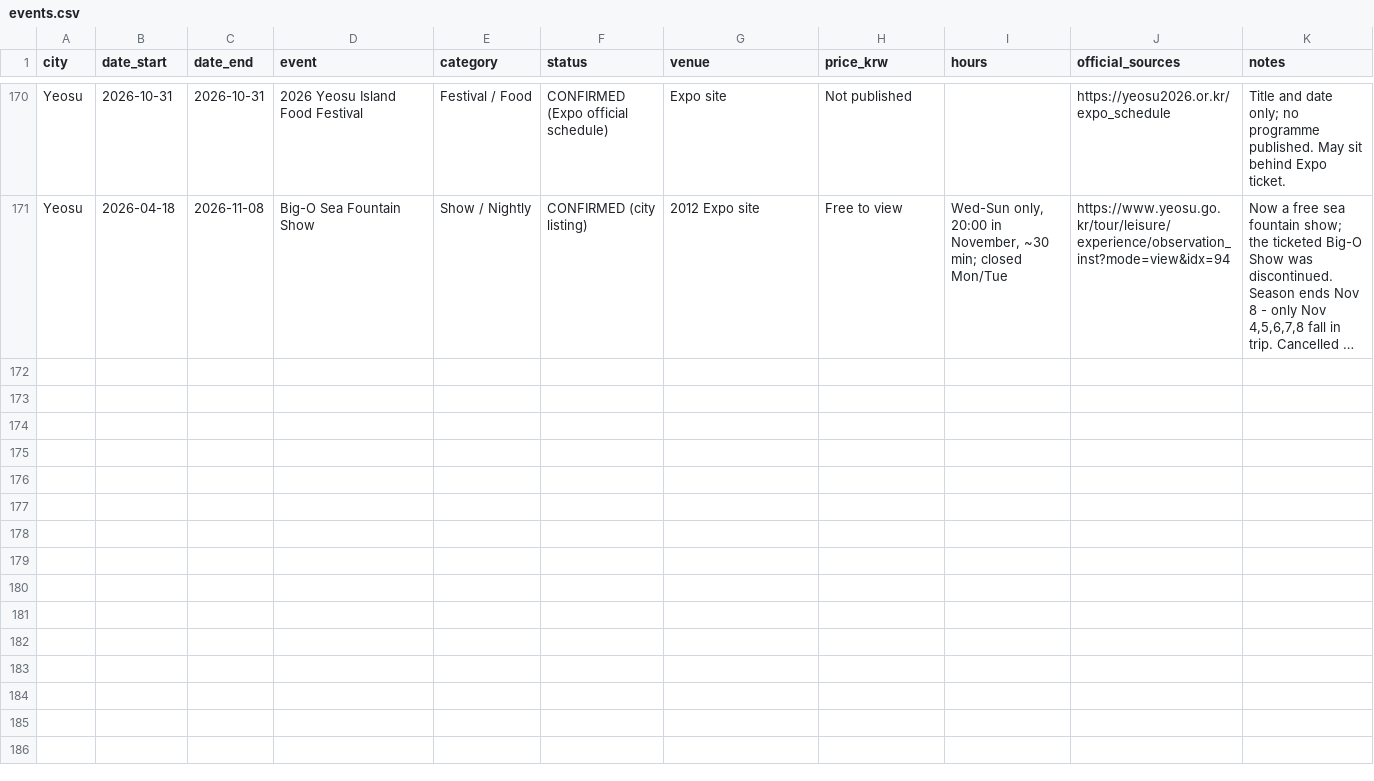
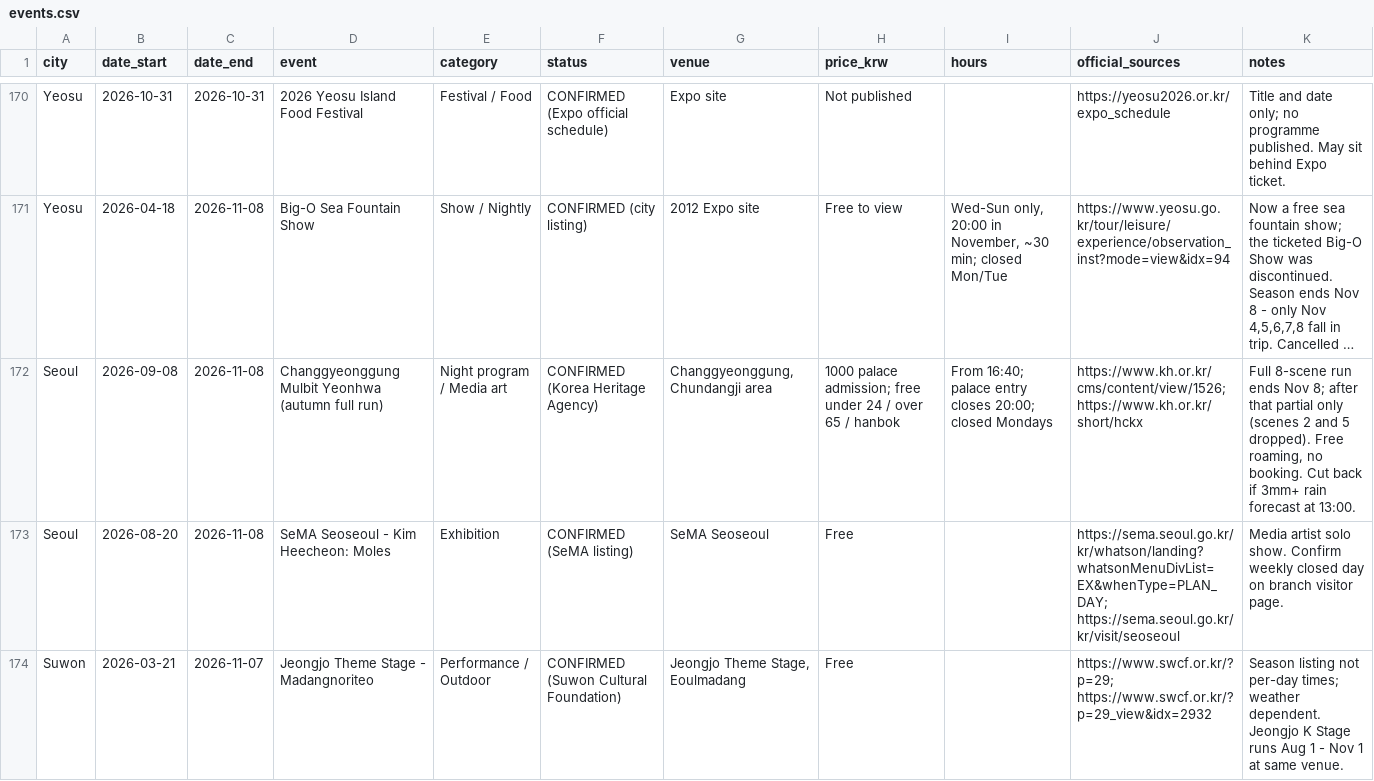
Before and after one commit to karagemop466-tech/KoreaFun, a CSV file: events.csv, drawn as a sheet; only a part is shown, gaps mark what is left out; long unchanged cells end in …; the diff names each change by its address in the sheet, - before the commit and + after, or states it on an @@ line.

Commit message:
Confirm Changgyeonggung autumn run from Heritage Agency; add SeMA Seoseoul, Suwon Madangnoriteo; Yeosu notes
Co-authored-by: arena-agent <297053741+arena-agent@users.noreply.github.com>

```diff
--- a/events.csv
+++ b/events.csv
+row 172: Seoul | 2026-09-08 | 2026-11-08 | Changgyeonggung Mulbit Yeonhwa (autumn full run) | Night program / Media art | CONFIRMED (Korea Heritage Agency) | Changgyeonggung, Chundangji area | 1000 palace admission; free under 24 / over 65 / hanbok | From 16:40; palace entry closes 20:00; closed Mondays | https://www.kh.or.kr/cms/content/view/1526; https://www.kh.or.kr/short/hckx | Full 8-scene run ends Nov 8; after that partial only (scenes 2 and 5 dropped). Free roaming, no booking. Cut back if 3mm+ rain forecast at 13:00.
+row 173: Seoul | 2026-08-20 | 2026-11-08 | SeMA Seoseoul - Kim Heecheon: Moles | Exhibition | CONFIRMED (SeMA listing) | SeMA Seoseoul | Free |  | https://sema.seoul.go.kr/kr/whatson/landing?whatsonMenuDivList=EX&whenType=PLAN_DAY; https://sema.seoul.go.kr/kr/visit/seoseoul | Media artist solo show. Confirm weekly closed day on branch visitor page.
+row 174: Suwon | 2026-03-21 | 2026-11-07 | Jeongjo Theme Stage - Madangnoriteo | Performance / Outdoor | CONFIRMED (Suwon Cultural Foundation) | Jeongjo Theme Stage, Eoulmadang | Free |  | https://www.swcf.or.kr/?p=29; https://www.swcf.or.kr/?p=29_view&idx=2932 | Season listing not per-day times; weather dependent. Jeongjo K Stage runs Aug 1 - Nov 1 at same venue.
```
Also changed, not shown: 4 other files.
